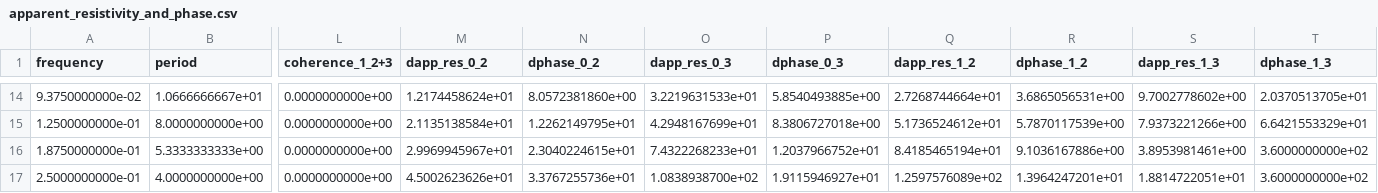
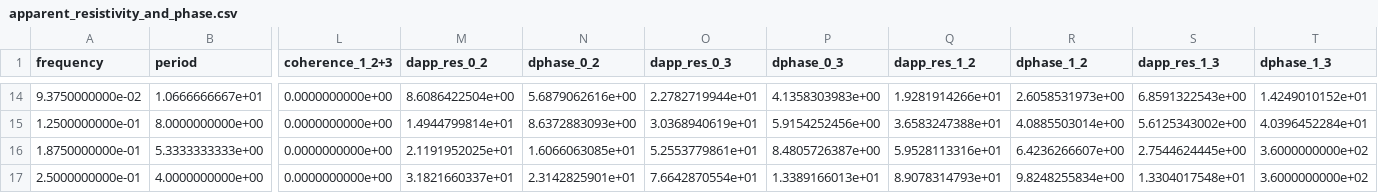
Before and after one commit to yoshiya-usui/TRACMT, a CSV file: Samples/NonRobustRemoteReference/apparent_resistivity_and_phase.csv, drawn as a sheet; only a part is shown, gaps mark what is left out; the diff covers the shown part only; the diff names each change by its address in the sheet, - before the commit and + after, or states it on an @@ line.

```diff
--- a/Samples/NonRobustRemoteReference/apparent_resistivity_and_phase.csv
+++ b/Samples/NonRobustRemoteReference/apparent_resistivity_and_phase.csv
-M14 (dapp_res_0_2): 1.2174458624e+01
+M14 (dapp_res_0_2): 8.6086422504e+00
-N14 (dphase_0_2): 8.0572381860e+00
+N14 (dphase_0_2): 5.6879062616e+00
-O14 (dapp_res_0_3): 3.2219631533e+01
+O14 (dapp_res_0_3): 2.2782719944e+01
-P14 (dphase_0_3): 5.8540493885e+00
+P14 (dphase_0_3): 4.1358303983e+00
-Q14 (dapp_res_1_2): 2.7268744664e+01
+Q14 (dapp_res_1_2): 1.9281914266e+01
-R14 (dphase_1_2): 3.6865056531e+00
+R14 (dphase_1_2): 2.6058531973e+00
-S14 (dapp_res_1_3): 9.7002778602e+00
+S14 (dapp_res_1_3): 6.8591322543e+00
-T14 (dphase_1_3): 2.0370513705e+01
+T14 (dphase_1_3): 1.4249010152e+01
-M15 (dapp_res_0_2): 2.1135138584e+01
+M15 (dapp_res_0_2): 1.4944799814e+01
-N15 (dphase_0_2): 1.2262149795e+01
+N15 (dphase_0_2): 8.6372883093e+00
-O15 (dapp_res_0_3): 4.2948167699e+01
+O15 (dapp_res_0_3): 3.0368940619e+01
-P15 (dphase_0_3): 8.3806727018e+00
+P15 (dphase_0_3): 5.9154252456e+00
-Q15 (dapp_res_1_2): 5.1736524612e+01
+Q15 (dapp_res_1_2): 3.6583247388e+01
-R15 (dphase_1_2): 5.7870117539e+00
+R15 (dphase_1_2): 4.0885503014e+00
-S15 (dapp_res_1_3): 7.9373221266e+00
+S15 (dapp_res_1_3): 5.6125343002e+00
-T15 (dphase_1_3): 6.6421553329e+01
+T15 (dphase_1_3): 4.0396452284e+01
-M16 (dapp_res_0_2): 2.9969945967e+01
+M16 (dapp_res_0_2): 2.1191952025e+01
-N16 (dphase_0_2): 2.3040224615e+01
+N16 (dphase_0_2): 1.6066063085e+01
-O16 (dapp_res_0_3): 7.4322268233e+01
+O16 (dapp_res_0_3): 5.2553779861e+01
-P16 (dphase_0_3): 1.2037966752e+01
+P16 (dphase_0_3): 8.4805726387e+00
-Q16 (dapp_res_1_2): 8.4185465194e+01
+Q16 (dapp_res_1_2): 5.9528113316e+01
-R16 (dphase_1_2): 9.1036167886e+00
+R16 (dphase_1_2): 6.4236266607e+00
-S16 (dapp_res_1_3): 3.8953981461e+00
+S16 (dapp_res_1_3): 2.7544624445e+00
-M17 (dapp_res_0_2): 4.5002623626e+01
+M17 (dapp_res_0_2): 3.1821660337e+01
-N17 (dphase_0_2): 3.3767255736e+01
+N17 (dphase_0_2): 2.3142825901e+01
-O17 (dapp_res_0_3): 1.0838938700e+02
+O17 (dapp_res_0_3): 7.6642870554e+01
-P17 (dphase_0_3): 1.9115946927e+01
+P17 (dphase_0_3): 1.3389166013e+01
-Q17 (dapp_res_1_2): 1.2597576089e+02
+Q17 (dapp_res_1_2): 8.9078314793e+01
-R17 (dphase_1_2): 1.3964247201e+01
+R17 (dphase_1_2): 9.8248255834e+00
-S17 (dapp_res_1_3): 1.8814722051e+01
+S17 (dapp_res_1_3): 1.3304017548e+01
```
Also changed, not shown: 120 edited cells elsewhere in this file, Samples/NonRobustRemoteReference/response_functions.csv, Samples/OrdinaryRobustRemoteReference/apparent_resistivity_and_phase.csv, 10 other files.
